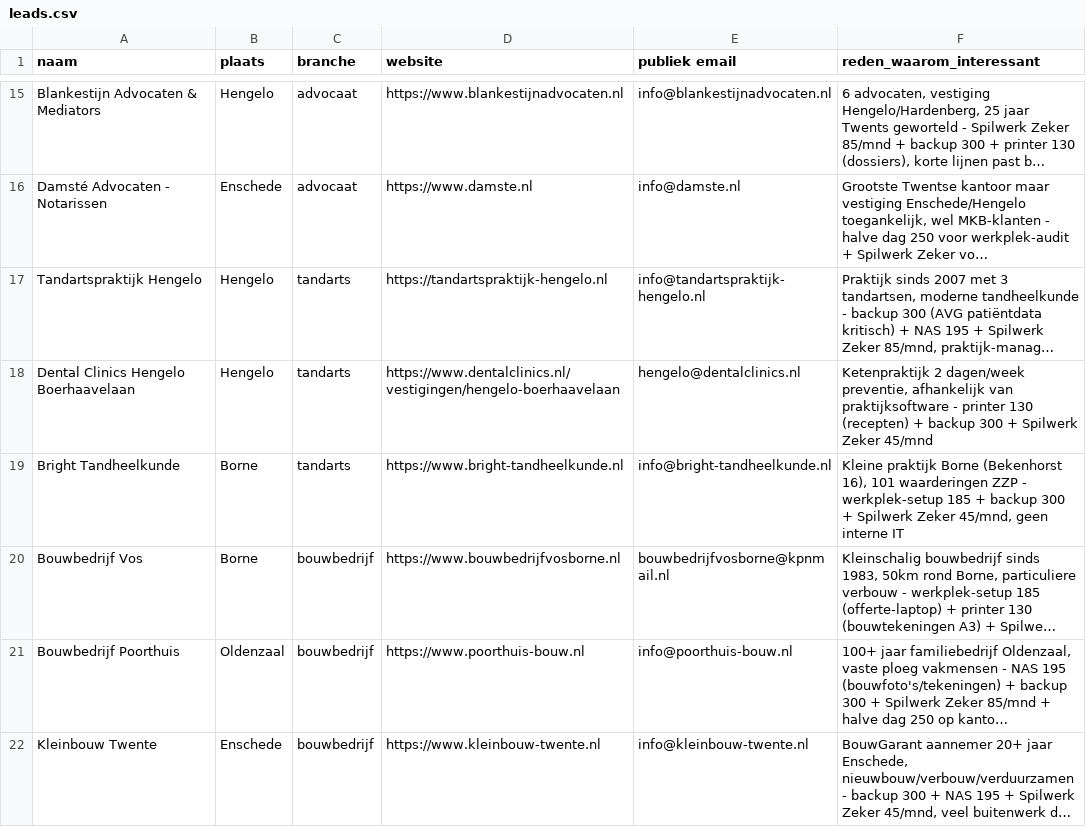
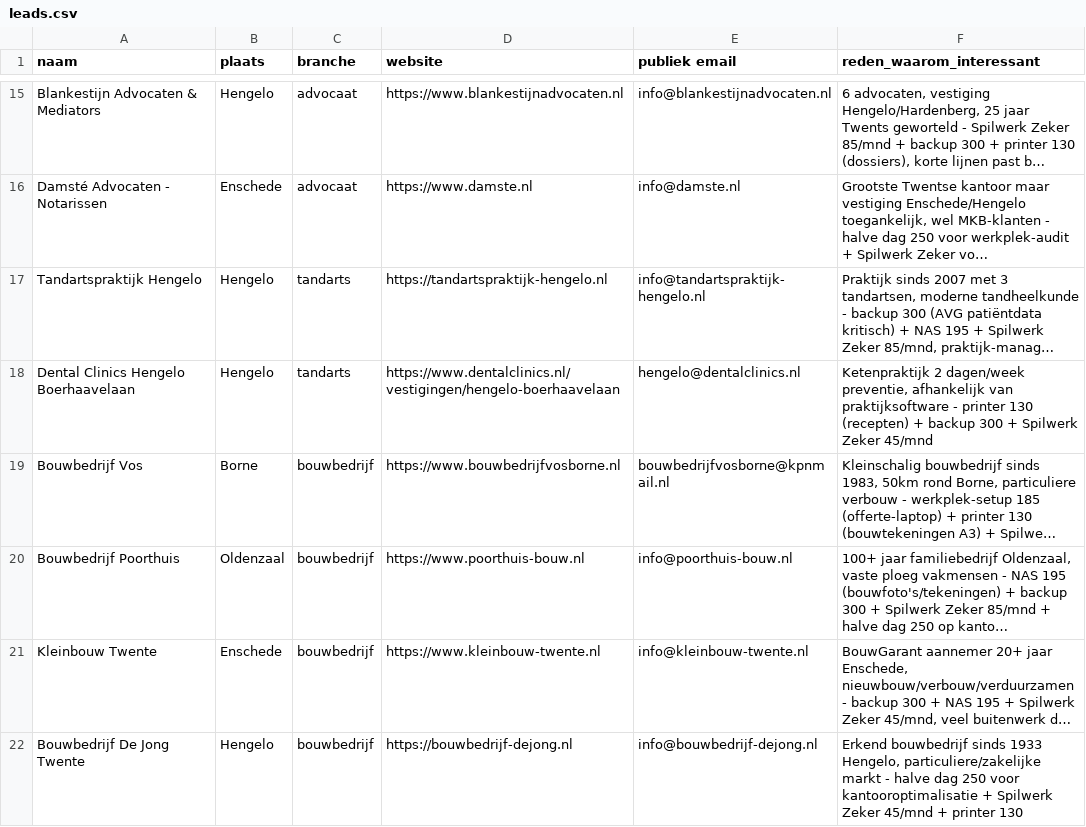
Before and after one commit to E-mma9/spilwerk, a CSV file: leads.csv, drawn as a sheet; only a part is shown, gaps mark what is left out; the shorter side is filled out with more unchanged rows; long unchanged cells end in …; the diff names each change by its address in the sheet, - before the commit and + after, or states it on an @@ line.

Commit message:
feat: SEO NAP fix + blogs + leadgen verificatie 21 leads + outreach queue
- telefoon +31687433537 volledig in alle 8 HTML + script.js (was gemaskeerd +316****3537) voor NAP consistentie
- blogs live: wifi-hulp-twente + computer-traag-enschede met FAQ schema, interne links, sitemap update
- leadgen: 22->21 leads (Bright NXDOMAIN verwijderd), alle sites curl verified, scoring 5 voor horeca-filter, 21 outreach mails + 3 batches + queue.csv

```diff
--- a/leads.csv
+++ b/leads.csv
-row 19: Bright Tandheelkunde | Borne | tandarts | https://www.bright-tandheelkunde.nl | info@bright-tandheelkunde.nl | Kleine praktijk Borne (Bekenhorst 16), 101 waarderingen ZZP - werkplek-setup 185 + backup 300 + Spilwerk Zeker 45/mnd, geen interne IT
```
Also changed, not shown: 37 other files.
